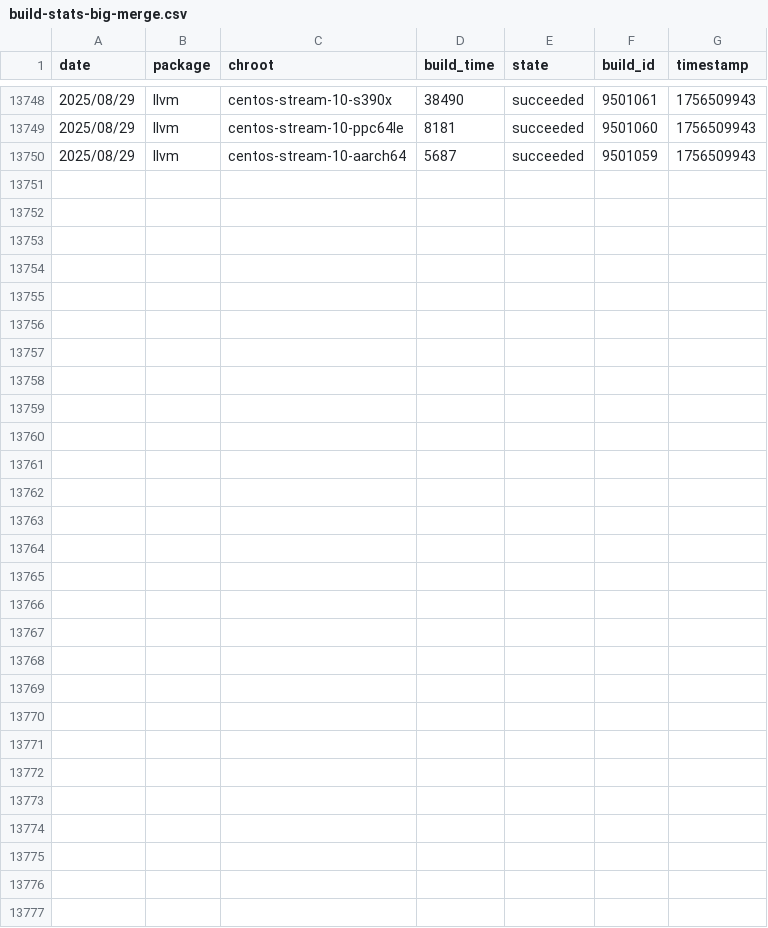
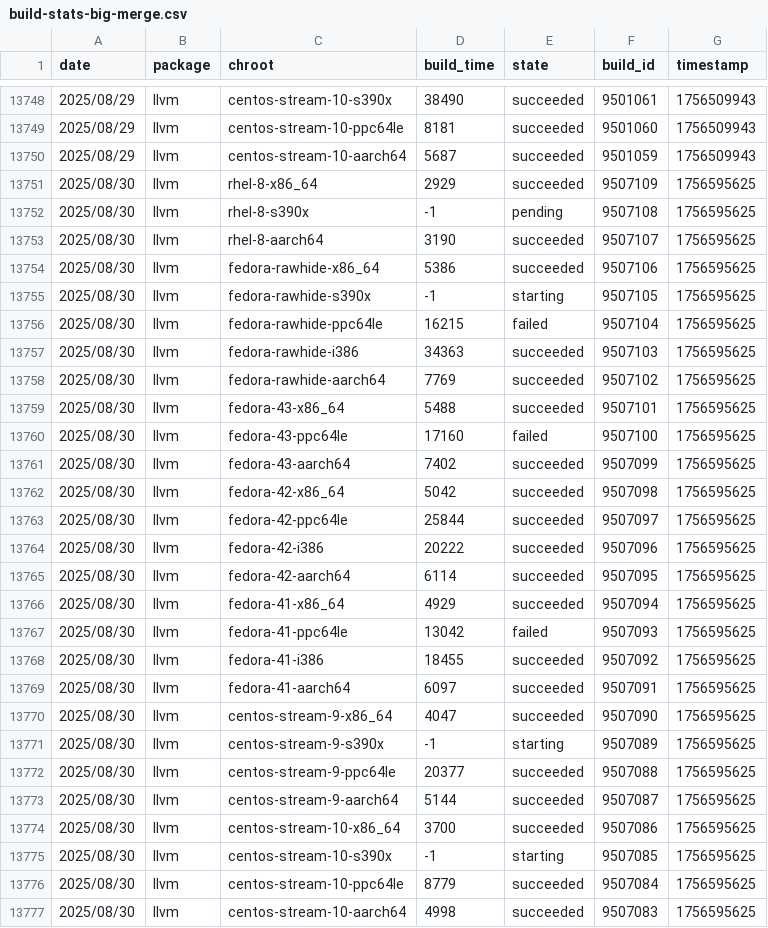
Before and after one commit to fedora-llvm-team/llvm-snapshots, a CSV file: build-stats-big-merge.csv, drawn as a sheet; only a part is shown, gaps mark what is left out; the diff names each change by its address in the sheet, - before the commit and + after, or states it on an @@ line.

Commit message:
Automatically update build and performance stats

```diff
--- a/build-stats-big-merge.csv
+++ b/build-stats-big-merge.csv
+row 13751: 2025/08/30 | llvm | rhel-8-x86_64 | 2929 | succeeded | 9507109 | 1756595625
+row 13752: 2025/08/30 | llvm | rhel-8-s390x | -1 | pending | 9507108 | 1756595625
+row 13753: 2025/08/30 | llvm | rhel-8-aarch64 | 3190 | succeeded | 9507107 | 1756595625
+row 13754: 2025/08/30 | llvm | fedora-rawhide-x86_64 | 5386 | succeeded | 9507106 | 1756595625
+row 13755: 2025/08/30 | llvm | fedora-rawhide-s390x | -1 | starting | 9507105 | 1756595625
+row 13756: 2025/08/30 | llvm | fedora-rawhide-ppc64le | 16215 | failed | 9507104 | 1756595625
+row 13757: 2025/08/30 | llvm | fedora-rawhide-i386 | 34363 | succeeded | 9507103 | 1756595625
+row 13758: 2025/08/30 | llvm | fedora-rawhide-aarch64 | 7769 | succeeded | 9507102 | 1756595625
+row 13759: 2025/08/30 | llvm | fedora-43-x86_64 | 5488 | succeeded | 9507101 | 1756595625
+row 13760: 2025/08/30 | llvm | fedora-43-ppc64le | 17160 | failed | 9507100 | 1756595625
+row 13761: 2025/08/30 | llvm | fedora-43-aarch64 | 7402 | succeeded | 9507099 | 1756595625
+row 13762: 2025/08/30 | llvm | fedora-42-x86_64 | 5042 | succeeded | 9507098 | 1756595625
+row 13763: 2025/08/30 | llvm | fedora-42-ppc64le | 25844 | succeeded | 9507097 | 1756595625
+row 13764: 2025/08/30 | llvm | fedora-42-i386 | 20222 | succeeded | 9507096 | 1756595625
+row 13765: 2025/08/30 | llvm | fedora-42-aarch64 | 6114 | succeeded | 9507095 | 1756595625
+row 13766: 2025/08/30 | llvm | fedora-41-x86_64 | 4929 | succeeded | 9507094 | 1756595625
+row 13767: 2025/08/30 | llvm | fedora-41-ppc64le | 13042 | failed | 9507093 | 1756595625
+row 13768: 2025/08/30 | llvm | fedora-41-i386 | 18455 | succeeded | 9507092 | 1756595625
+row 13769: 2025/08/30 | llvm | fedora-41-aarch64 | 6097 | succeeded | 9507091 | 1756595625
+row 13770: 2025/08/30 | llvm | centos-stream-9-x86_64 | 4047 | succeeded | 9507090 | 1756595625
+row 13771: 2025/08/30 | llvm | centos-stream-9-s390x | -1 | starting | 9507089 | 1756595625
+row 13772: 2025/08/30 | llvm | centos-stream-9-ppc64le | 20377 | succeeded | 9507088 | 1756595625
+row 13773: 2025/08/30 | llvm | centos-stream-9-aarch64 | 5144 | succeeded | 9507087 | 1756595625
+row 13774: 2025/08/30 | llvm | centos-stream-10-x86_64 | 3700 | succeeded | 9507086 | 1756595625
+row 13775: 2025/08/30 | llvm | centos-stream-10-s390x | -1 | starting | 9507085 | 1756595625
+row 13776: 2025/08/30 | llvm | centos-stream-10-ppc64le | 8779 | succeeded | 9507084 | 1756595625
+row 13777: 2025/08/30 | llvm | centos-stream-10-aarch64 | 4998 | succeeded | 9507083 | 1756595625
```
Also changed, not shown: 11 other files.
